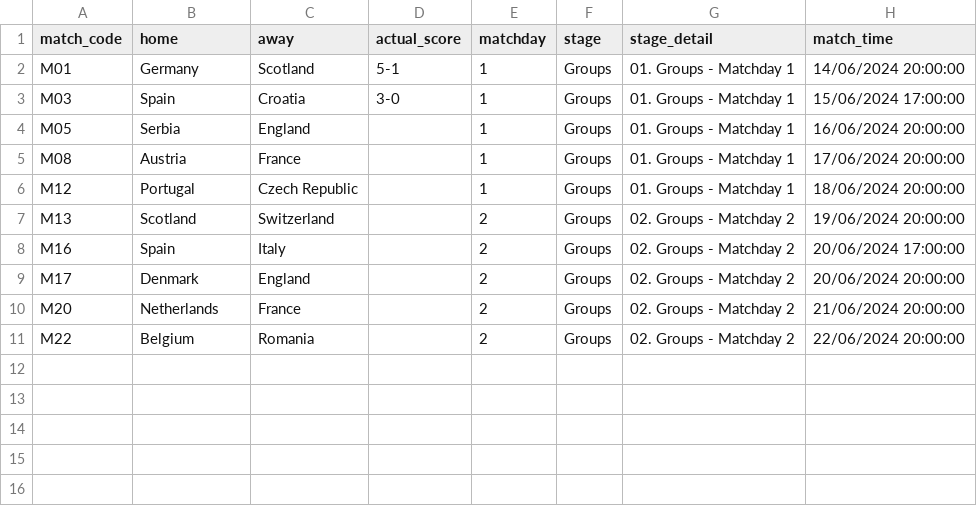
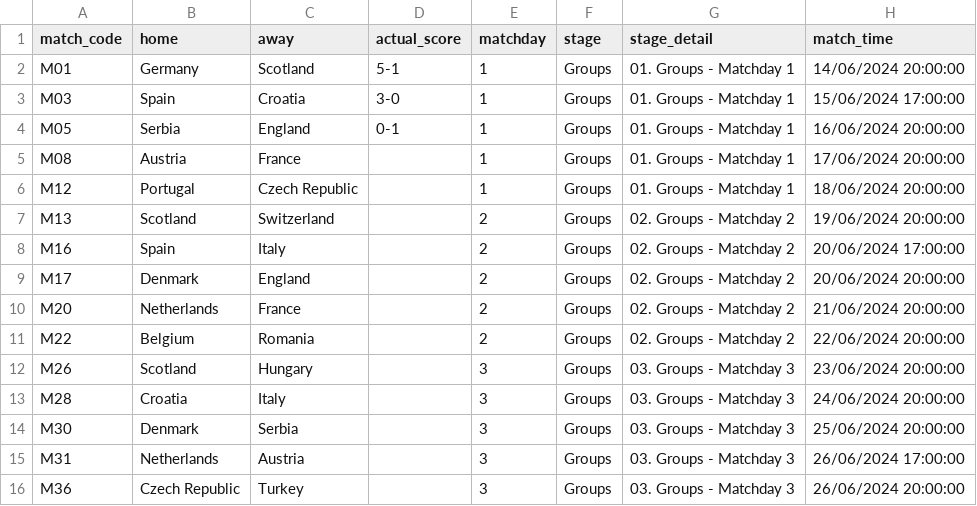
Before and after one commit to tmorgan94/euro2024-predictions, a CSV file: data/results.csv, drawn as a sheet.

Commit message:
updated results after 3 matches in MD1

```diff
--- a/data/results.csv
+++ b/data/results.csv
@@ -3,3 +3,3 @@ M01,Germany,Scotland,5-1,1,Groups,01. Groups - Matchday 1,14/06/2024 20:00:00
 M03,Spain,Croatia,3-0,1,Groups,01. Groups - Matchday 1,15/06/2024 17:00:00
-M05,Serbia,England,,1,Groups,01. Groups - Matchday 1,16/06/2024 20:00:00
+M05,Serbia,England,0-1,1,Groups,01. Groups - Matchday 1,16/06/2024 20:00:00
 M08,Austria,France,,1,Groups,01. Groups - Matchday 1,17/06/2024 20:00:00
@@ -11 +11,6 @@ M20,Netherlands,France,,2,Groups,02. Groups - Matchday 2,21/06/2024 20:00:00
 M22,Belgium,Romania,,2,Groups,02. Groups - Matchday 2,22/06/2024 20:00:00
+M26,Scotland,Hungary,,3,Groups,03. Groups - Matchday 3,23/06/2024 20:00:00
+M28,Croatia,Italy,,3,Groups,03. Groups - Matchday 3,24/06/2024 20:00:00
+M30,Denmark,Serbia,,3,Groups,03. Groups - Matchday 3,25/06/2024 20:00:00
+M31,Netherlands,Austria,,3,Groups,03. Groups - Matchday 3,26/06/2024 17:00:00
+M36,Czech Republic,Turkey,,3,Groups,03. Groups - Matchday 3,26/06/2024 20:00:00
```
Also changed, not shown: data/df_merged.csv, 6 other files.
